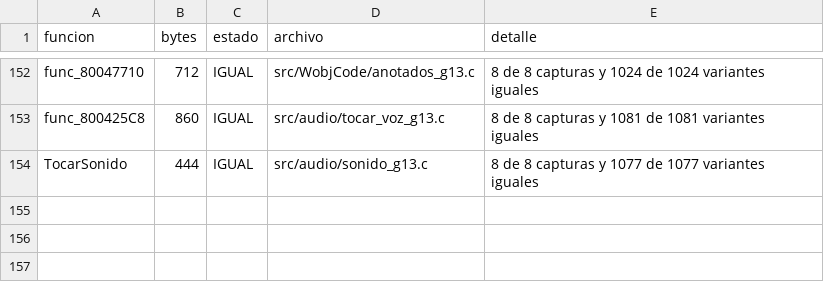
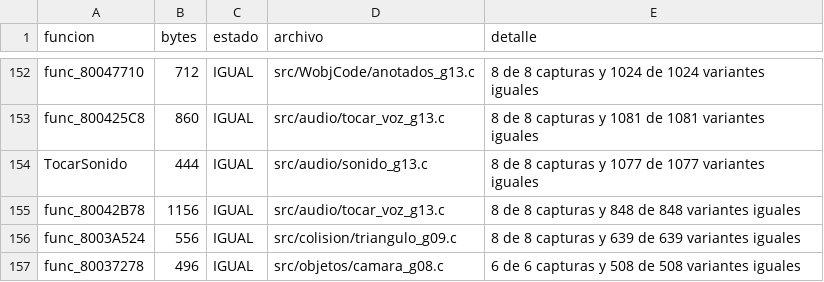
Before and after one commit to Tunuba/SABRINA, a TSV file: notas/fases/auditoria.tsv, drawn as a sheet; only a part is shown, gaps mark what is left out; the diff names each change by its address in the sheet, - before the commit and + after, or states it on an @@ line.

```diff
--- a/notas/fases/auditoria.tsv
+++ b/notas/fases/auditoria.tsv
+row 155: func_80042B78 | 1156 | IGUAL | src/audio/tocar_voz_g13.c | 8 de 8 capturas y 848 de 848 variantes iguales
+row 156: func_8003A524 | 556 | IGUAL | src/colision/triangulo_g09.c | 8 de 8 capturas y 639 de 639 variantes iguales
+row 157: func_80037278 | 496 | IGUAL | src/objetos/camara_g08.c | 6 de 6 capturas y 508 de 508 variantes iguales
```
Also changed, not shown: 3 other files.
